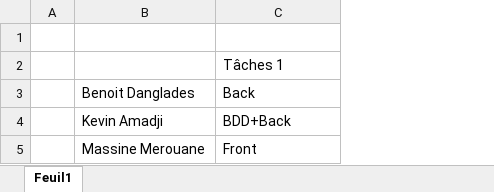
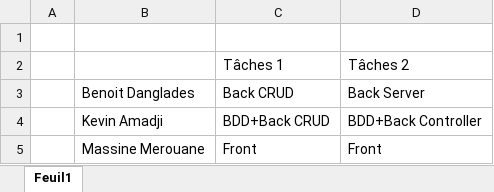
Before and after one commit to TenKaiMass/Projet_planning_joker, an Excel workbook: Docs/Répartition des tâches.xlsx, sheet Feuil1, drawn as a sheet; values as stored, in another font and other column widths than the file's, no borders; the diff names each change by its address in the sheet, - before the commit and + after, or states it on an @@ line.

```diff
--- a/Docs/Répartition des tâches.xlsx (sheet Feuil1)
+++ b/Docs/Répartition des tâches.xlsx (sheet Feuil1)
+column D, rows 2-5: Tâches 2 | Back Server | BDD+Back Controller | Front
-C3: Back
+C3: Back CRUD
-C4: BDD+Back
+C4: BDD+Back CRUD
```
Also changed, not shown: 3 other files.
